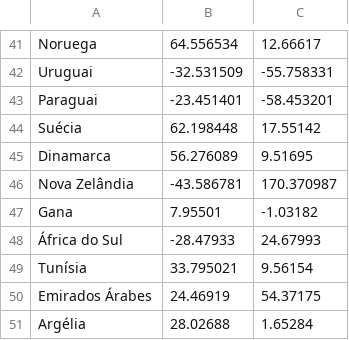
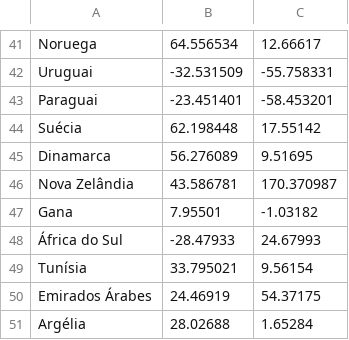
Before and after one commit to gianordoli/world_cup, a TSV file: world_cup/web-export/coordinates_pt.tsv, drawn as a sheet; only a part is shown, gaps mark what is left out.

Commit message:
Removed map and hard coded New Zealand coordinates.

```diff
--- a/world_cup/web-export/coordinates_pt.tsv
+++ b/world_cup/web-export/coordinates_pt.tsv
@@ -45,3 +45,3 @@ Suécia	62.198448	17.55142
 Dinamarca	56.276089	9.51695
-Nova Zelândia	-43.586781	170.370987
+Nova Zelândia	43.586781	170.370987
 Gana	7.95501	-1.03182
```
Also changed, not shown: 3 other files.
